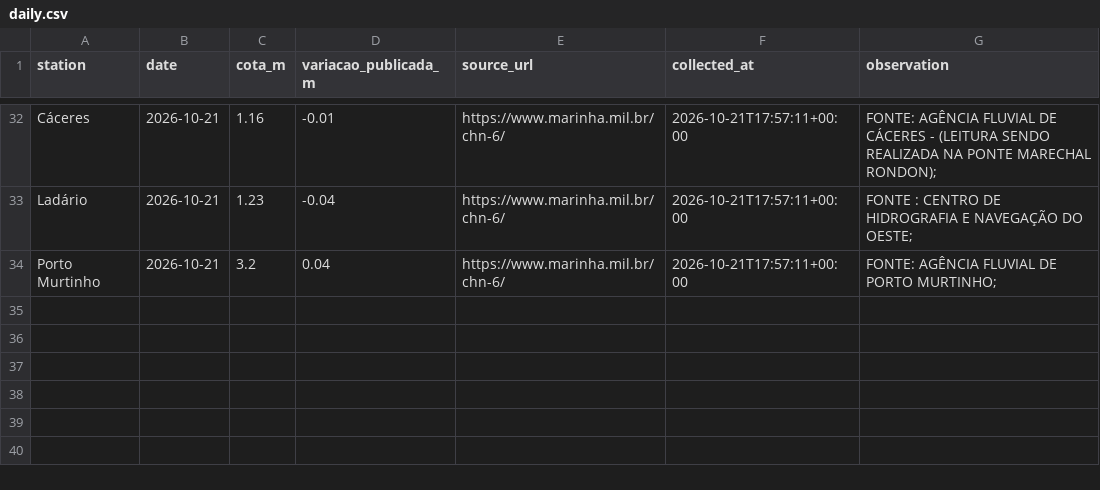
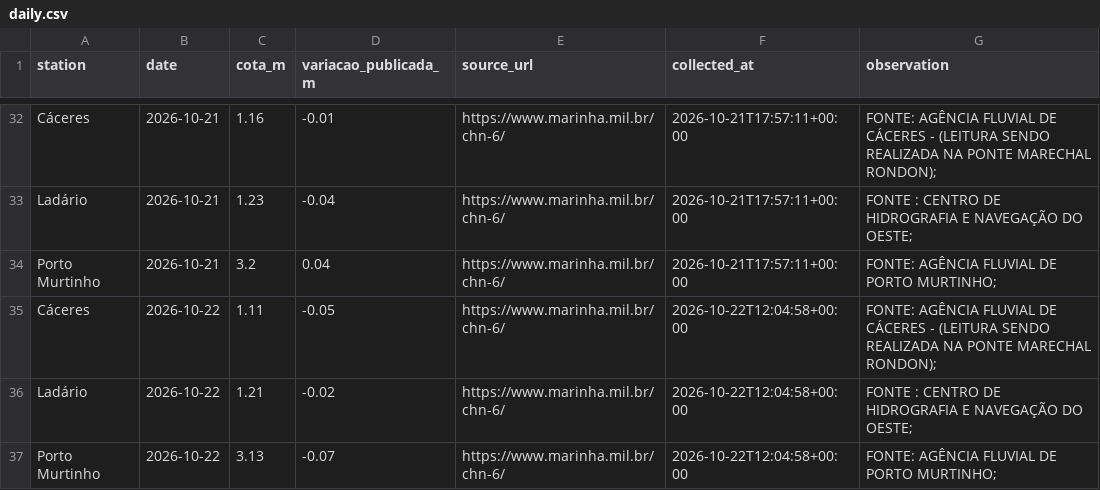
Before and after one commit to ernandes-sobreira/cota-rio-paraguai, a CSV file: data/daily.csv, drawn as a sheet; only a part is shown, gaps mark what is left out; the diff names each change by its address in the sheet, - before the commit and + after, or states it on an @@ line.

Commit message:
dados: importar cotas verificadas de 22/10/2026

```diff
--- a/data/daily.csv
+++ b/data/daily.csv
+row 35: Cáceres | 2026-10-22 | 1.11 | -0.05 | https://www.marinha.mil.br/chn-6/ | 2026-10-22T12:04:58+00:00 | FONTE: AGÊNCIA FLUVIAL DE CÁCERES - (LEITURA SENDO REALIZADA NA PONTE MARECHAL RONDON);
+row 36: Ladário | 2026-10-22 | 1.21 | -0.02 | https://www.marinha.mil.br/chn-6/ | 2026-10-22T12:04:58+00:00 | FONTE : CENTRO DE HIDROGRAFIA E NAVEGAÇÃO DO OESTE;
+row 37: Porto Murtinho | 2026-10-22 | 3.13 | -0.07 | https://www.marinha.mil.br/chn-6/ | 2026-10-22T12:04:58+00:00 | FONTE: AGÊNCIA FLUVIAL DE PORTO MURTINHO;
```
Also changed, not shown: 3 other files.
